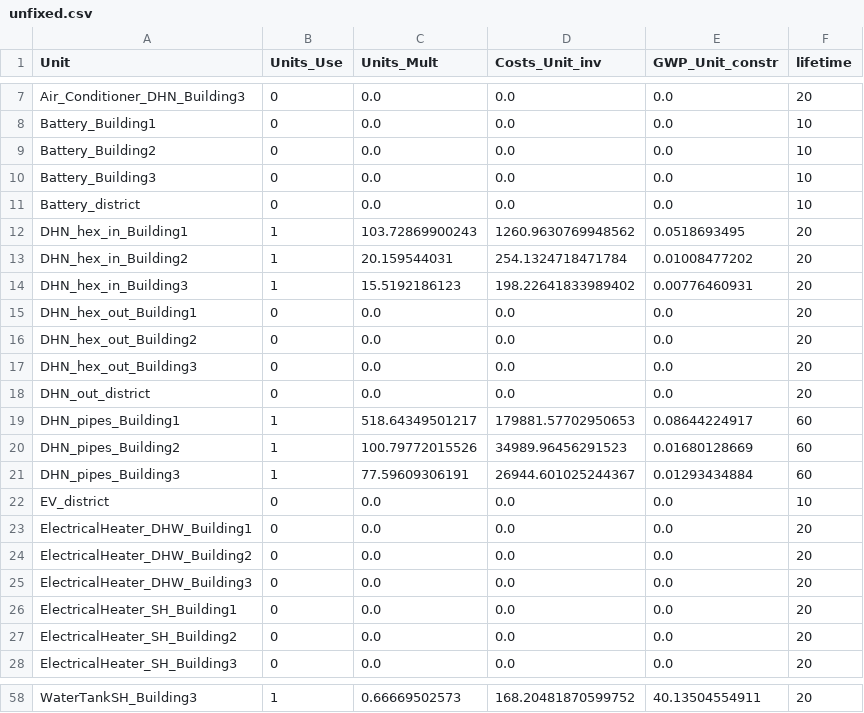
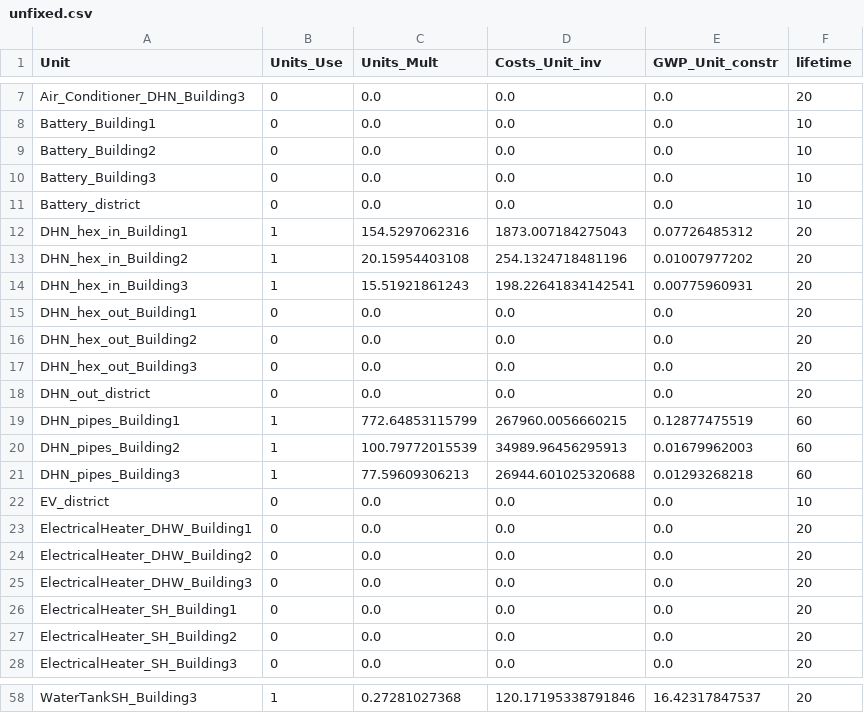
Before and after one commit to zhichuanma/REHO_with_LCA, a CSV file: VEO_Spain/Scenario_1/units_files/unfixed.csv, drawn as a sheet; only a part is shown, gaps mark what is left out; the diff covers the shown part only; the diff names each change by its address in the sheet, - before the commit and + after, or states it on an @@ line.

```diff
--- a/VEO_Spain/Scenario_1/units_files/unfixed.csv
+++ b/VEO_Spain/Scenario_1/units_files/unfixed.csv
-C12 (Units_Mult): 103.72869900243
+C12 (Units_Mult): 154.5297062316
-D12 (Costs_Unit_inv): 1260.9630769948562
+D12 (Costs_Unit_inv): 1873.007184275043
-E12 (GWP_Unit_constr): 0.0518693495
+E12 (GWP_Unit_constr): 0.07726485312
-C13 (Units_Mult): 20.159544031
+C13 (Units_Mult): 20.15954403108
-D13 (Costs_Unit_inv): 254.1324718471784
+D13 (Costs_Unit_inv): 254.1324718481196
-E13 (GWP_Unit_constr): 0.01008477202
+E13 (GWP_Unit_constr): 0.01007977202
-C14 (Units_Mult): 15.5192186123
+C14 (Units_Mult): 15.51921861243
-D14 (Costs_Unit_inv): 198.22641833989402
+D14 (Costs_Unit_inv): 198.22641834142541
-E14 (GWP_Unit_constr): 0.00776460931
+E14 (GWP_Unit_constr): 0.00775960931
-C19 (Units_Mult): 518.64349501217
+C19 (Units_Mult): 772.64853115799
-D19 (Costs_Unit_inv): 179881.57702950653
+D19 (Costs_Unit_inv): 267960.0056660215
-E19 (GWP_Unit_constr): 0.08644224917
+E19 (GWP_Unit_constr): 0.12877475519
-C20 (Units_Mult): 100.79772015526
+C20 (Units_Mult): 100.79772015539
-D20 (Costs_Unit_inv): 34989.96456291523
+D20 (Costs_Unit_inv): 34989.96456295913
-E20 (GWP_Unit_constr): 0.01680128669
+E20 (GWP_Unit_constr): 0.01679962003
-C21 (Units_Mult): 77.59609306191
+C21 (Units_Mult): 77.59609306213
-D21 (Costs_Unit_inv): 26944.601025244367
+D21 (Costs_Unit_inv): 26944.601025320688
-E21 (GWP_Unit_constr): 0.01293434884
+E21 (GWP_Unit_constr): 0.01293268218
-C58 (Units_Mult): 0.66669502573
+C58 (Units_Mult): 0.27281027368
-D58 (Costs_Unit_inv): 168.20481870599752
+D58 (Costs_Unit_inv): 120.17195338791846
-E58 (GWP_Unit_constr): 40.13504554911
+E58 (GWP_Unit_constr): 16.42317847537
```
Also changed, not shown: 50 edited cells elsewhere in this file, 4 other files.
